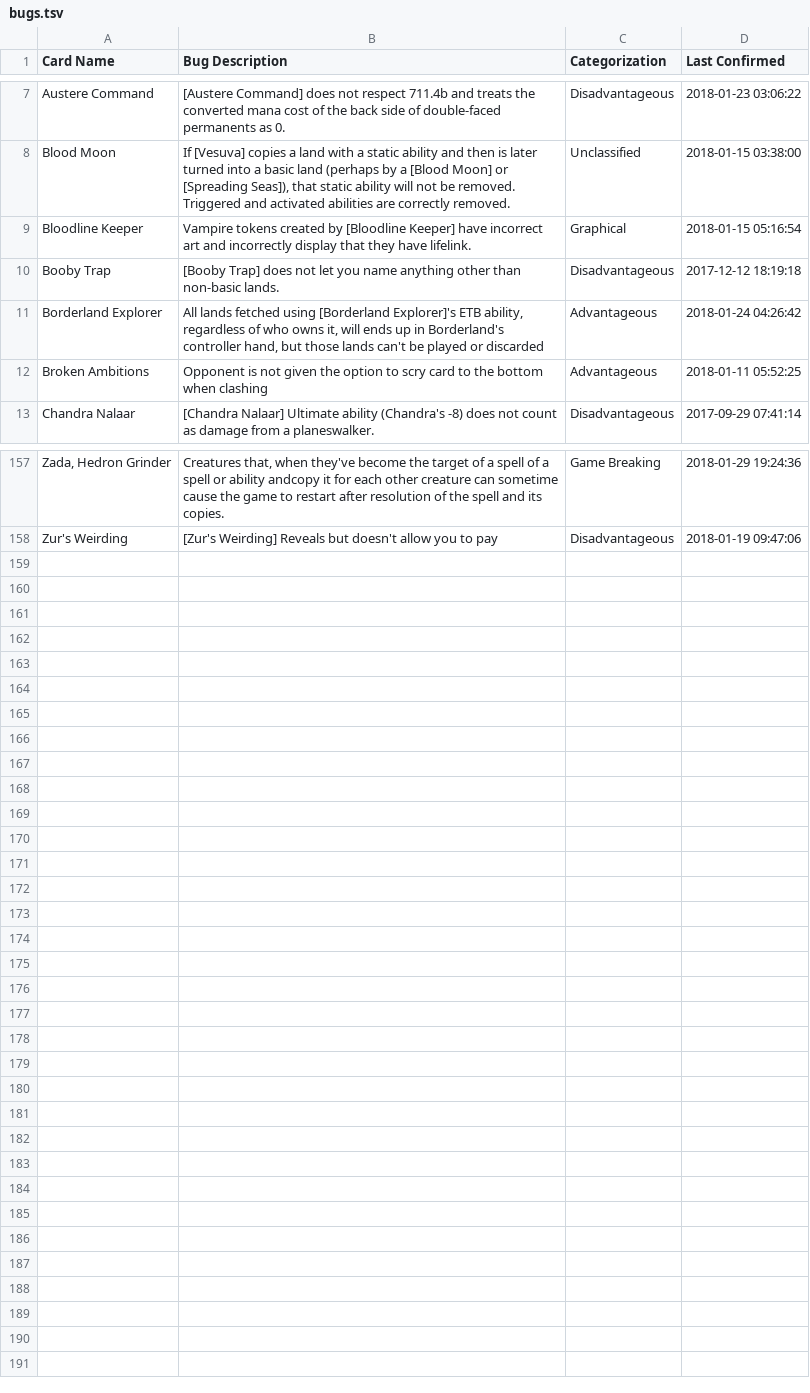
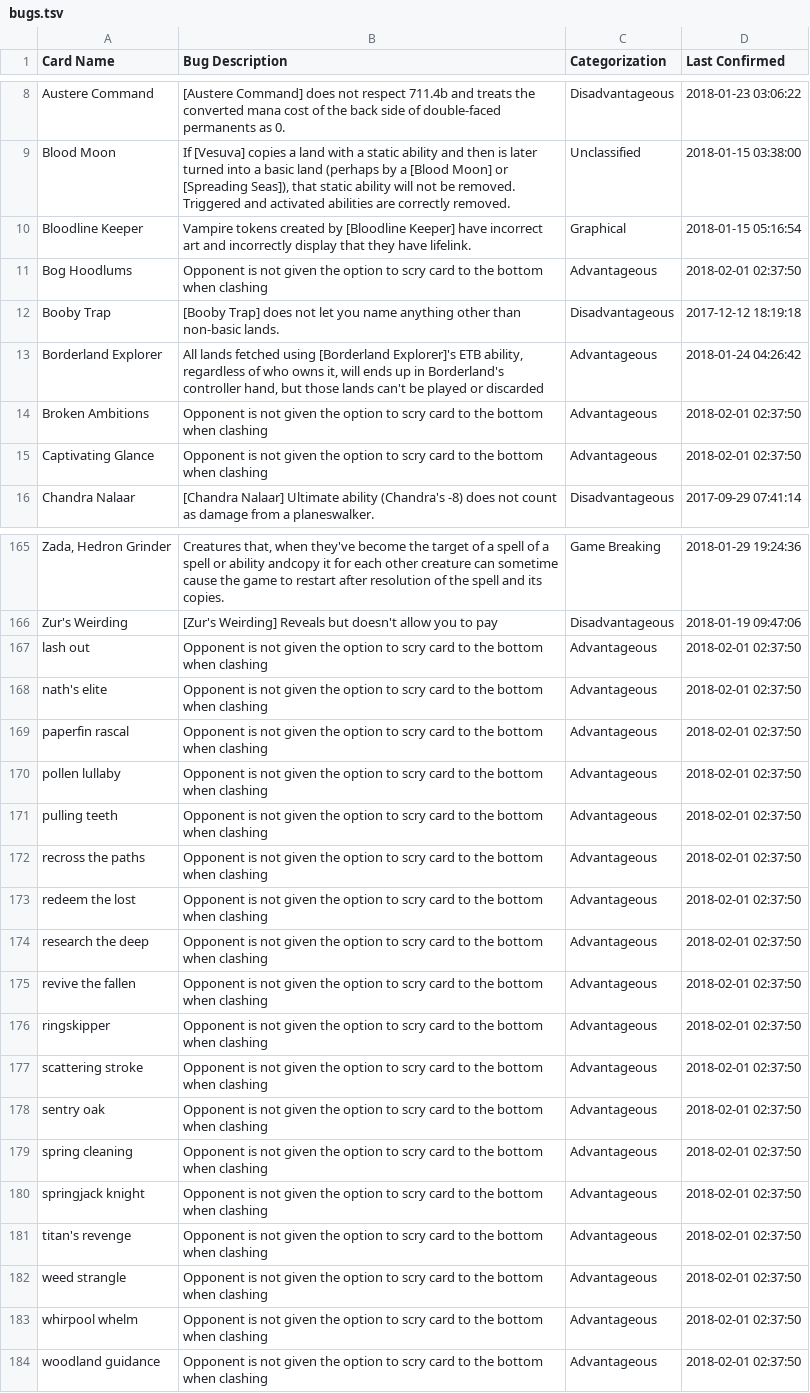
Before and after one commit to PennyDreadfulMTG/modo-bugs, a TSV file: bugs.tsv, drawn as a sheet; only a part is shown, gaps mark what is left out; the diff covers the shown part only.

```diff
--- a/bugs.tsv
+++ b/bugs.tsv
@@ -9,5 +10,7 @@ Blood Moon	If [Vesuva] copies a land with a static ability and then is later tur
 Bloodline Keeper	Vampire tokens created by [Bloodline Keeper] have incorrect art and incorrectly display that they have lifelink.	Graphical	2018-01-15 05:16:54
+Bog Hoodlums	Opponent is not given the option to scry card to the bottom when clashing	Advantageous	2018-02-01 02:37:50
 Booby Trap	[Booby Trap] does not let you name anything other than non-basic lands.	Disadvantageous	2017-12-12 18:19:18
 Borderland Explorer	All lands fetched using [Borderland Explorer]'s ETB ability, regardless of who owns it, will ends up in Borderland's controller hand, but those lands can't be played or discarded	Advantageous	2018-01-24 04:26:42
-Broken Ambitions	Opponent is not given the option to scry card to the bottom when clashing	Advantageous	2018-01-11 05:52:25
+Broken Ambitions	Opponent is not given the option to scry card to the bottom when clashing	Advantageous	2018-02-01 02:37:50
+Captivating Glance	Opponent is not given the option to scry card to the bottom when clashing	Advantageous	2018-02-01 02:37:50
 Chandra Nalaar	[Chandra Nalaar] Ultimate ability (Chandra's -8) does not count as damage from a planeswalker.	Disadvantageous	2017-09-29 07:41:14
@@ -158 +166,19 @@ Zada, Hedron Grinder	Creatures that, when they've become the target of a spell o
 Zur's Weirding	[Zur's Weirding] Reveals but doesn't allow you to pay	Disadvantageous	2018-01-19 09:47:06
+lash out	Opponent is not given the option to scry card to the bottom when clashing	Advantageous	2018-02-01 02:37:50
+nath's elite	Opponent is not given the option to scry card to the bottom when clashing	Advantageous	2018-02-01 02:37:50
+paperfin rascal	Opponent is not given the option to scry card to the bottom when clashing	Advantageous	2018-02-01 02:37:50
+pollen lullaby	Opponent is not given the option to scry card to the bottom when clashing	Advantageous	2018-02-01 02:37:50
+pulling teeth	Opponent is not given the option to scry card to the bottom when clashing	Advantageous	2018-02-01 02:37:50
+recross the paths	Opponent is not given the option to scry card to the bottom when clashing	Advantageous	2018-02-01 02:37:50
+redeem the lost	Opponent is not given the option to scry card to the bottom when clashing	Advantageous	2018-02-01 02:37:50
+research the deep	Opponent is not given the option to scry card to the bottom when clashing	Advantageous	2018-02-01 02:37:50
+revive the fallen	Opponent is not given the option to scry card to the bottom when clashing	Advantageous	2018-02-01 02:37:50
+ringskipper	Opponent is not given the option to scry card to the bottom when clashing	Advantageous	2018-02-01 02:37:50
+scattering stroke	Opponent is not given the option to scry card to the bottom when clashing	Advantageous	2018-02-01 02:37:50
+sentry oak	Opponent is not given the option to scry card to the bottom when clashing	Advantageous	2018-02-01 02:37:50
+spring cleaning	Opponent is not given the option to scry card to the bottom when clashing	Advantageous	2018-02-01 02:37:50
+springjack knight	Opponent is not given the option to scry card to the bottom when clashing	Advantageous	2018-02-01 02:37:50
+titan's revenge	Opponent is not given the option to scry card to the bottom when clashing	Advantageous	2018-02-01 02:37:50
+weed strangle	Opponent is not given the option to scry card to the bottom when clashing	Advantageous	2018-02-01 02:37:50
+whirpool whelm	Opponent is not given the option to scry card to the bottom when clashing	Advantageous	2018-02-01 02:37:50
+woodland guidance	Opponent is not given the option to scry card to the bottom when clashing	Advantageous	2018-02-01 02:37:50
```
Also changed, not shown: 7 added rows, 1 removed row and 4 edited cells elsewhere in this file, 1 other file.
